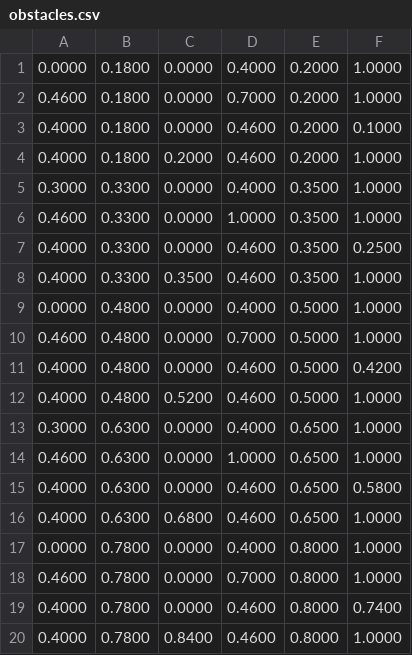
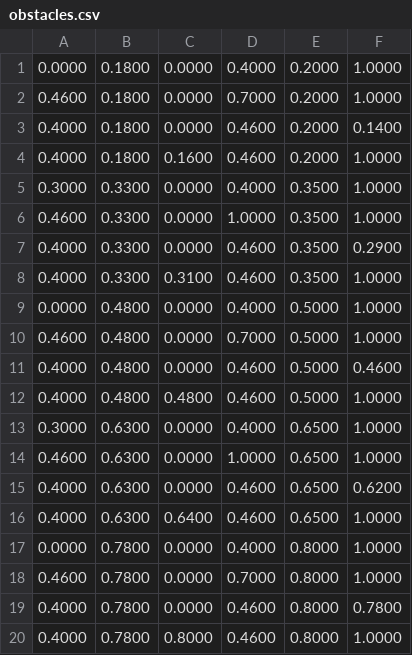
Before and after one commit to kranzowe/Kino-PAX-Fork, a CSV file: include/config/obstacles/zigzag/obstacles.csv, drawn as a sheet.

```diff
--- a/include/config/obstacles/zigzag/obstacles.csv
+++ b/include/config/obstacles/zigzag/obstacles.csv
@@ -2,19 +2,19 @@
 0.4600,0.1800,0.0000,0.7000,0.2000,1.0000
-0.4000,0.1800,0.0000,0.4600,0.2000,0.1000
-0.4000,0.1800,0.2000,0.4600,0.2000,1.0000
+0.4000,0.1800,0.0000,0.4600,0.2000,0.1400
+0.4000,0.1800,0.1600,0.4600,0.2000,1.0000
 0.3000,0.3300,0.0000,0.4000,0.3500,1.0000
 0.4600,0.3300,0.0000,1.0000,0.3500,1.0000
-0.4000,0.3300,0.0000,0.4600,0.3500,0.2500
-0.4000,0.3300,0.3500,0.4600,0.3500,1.0000
+0.4000,0.3300,0.0000,0.4600,0.3500,0.2900
+0.4000,0.3300,0.3100,0.4600,0.3500,1.0000
 0.0000,0.4800,0.0000,0.4000,0.5000,1.0000
 0.4600,0.4800,0.0000,0.7000,0.5000,1.0000
-0.4000,0.4800,0.0000,0.4600,0.5000,0.4200
-0.4000,0.4800,0.5200,0.4600,0.5000,1.0000
+0.4000,0.4800,0.0000,0.4600,0.5000,0.4600
+0.4000,0.4800,0.4800,0.4600,0.5000,1.0000
 0.3000,0.6300,0.0000,0.4000,0.6500,1.0000
 0.4600,0.6300,0.0000,1.0000,0.6500,1.0000
-0.4000,0.6300,0.0000,0.4600,0.6500,0.5800
-0.4000,0.6300,0.6800,0.4600,0.6500,1.0000
+0.4000,0.6300,0.0000,0.4600,0.6500,0.6200
+0.4000,0.6300,0.6400,0.4600,0.6500,1.0000
 0.0000,0.7800,0.0000,0.4000,0.8000,1.0000
 0.4600,0.7800,0.0000,0.7000,0.8000,1.0000
-0.4000,0.7800,0.0000,0.4600,0.8000,0.7400
-0.4000,0.7800,0.8400,0.4600,0.8000,1.0000
+0.4000,0.7800,0.0000,0.4600,0.8000,0.7800
+0.4000,0.7800,0.8000,0.4600,0.8000,1.0000
```
Also changed, not shown: 8 other files.
